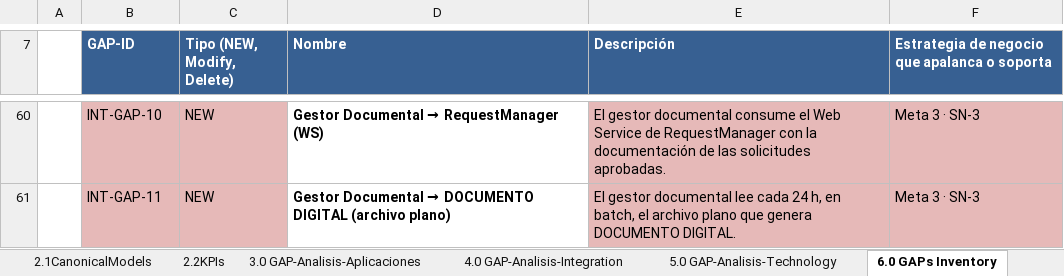
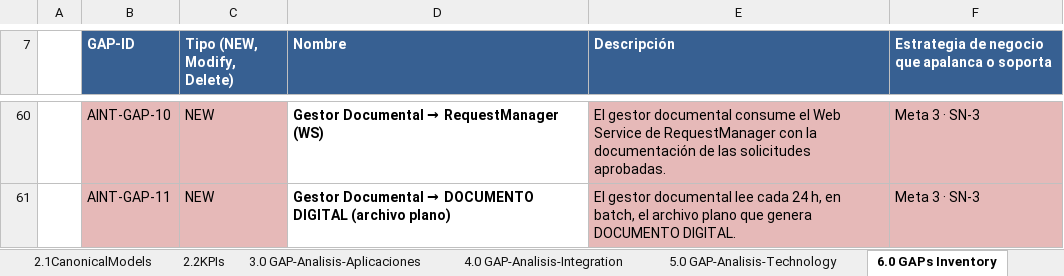
Before and after one commit to KamiroDark/Ingenieria_Software_II, an Excel workbook: Taller_7/T7_DURAN_MUÑOZ_PEÑA_PRIETO_VARGAS_GRUPO_2_20262.xlsx, sheet 6.0 GAPs Inventory, drawn as a sheet; only a part is shown, gaps mark what is left out; values as stored, in another font and other column widths than the file's, no borders; the diff covers the shown part only; the diff names each change by its address in the sheet, - before the commit and + after, or states it on an @@ line.

Commit message:
refactor: unifica la nomenclatura de los IDs de GAP
Cada prefijo usa las iniciales de su sección, en mayúsculas: AP-GAP (procesos), AINF-GAP (información, antes D-GAP), AA-GAP (aplicaciones, antes App-GAP), AINT-GAP (integración, antes INT-GAP) y AT-GAP (tecnología). Se aplica en todas las hojas y en el inventario 6.0.

```diff
--- a/Taller_7/T7_DURAN_MUÑOZ_PEÑA_PRIETO_VARGAS_GRUPO_2_20262.xlsx (sheet 6.0 GAPs Inventory)
+++ b/Taller_7/T7_DURAN_MUÑOZ_PEÑA_PRIETO_VARGAS_GRUPO_2_20262.xlsx (sheet 6.0 GAPs Inventory)
-B60 (GAP-ID): INT-GAP-10
+B60 (GAP-ID): AINT-GAP-10
-B61 (GAP-ID): INT-GAP-11
+B61 (GAP-ID): AINT-GAP-11
```
Also changed, not shown: 27 edited cells elsewhere in this sheet, sheet 3.0 GAP-Analisis-Aplicaciones, sheet 4.0 GAP-Analisis-Integration, sheet 2.0 GAP-analisis-Information, sheet 8.0 PriorizacionProyectos.
